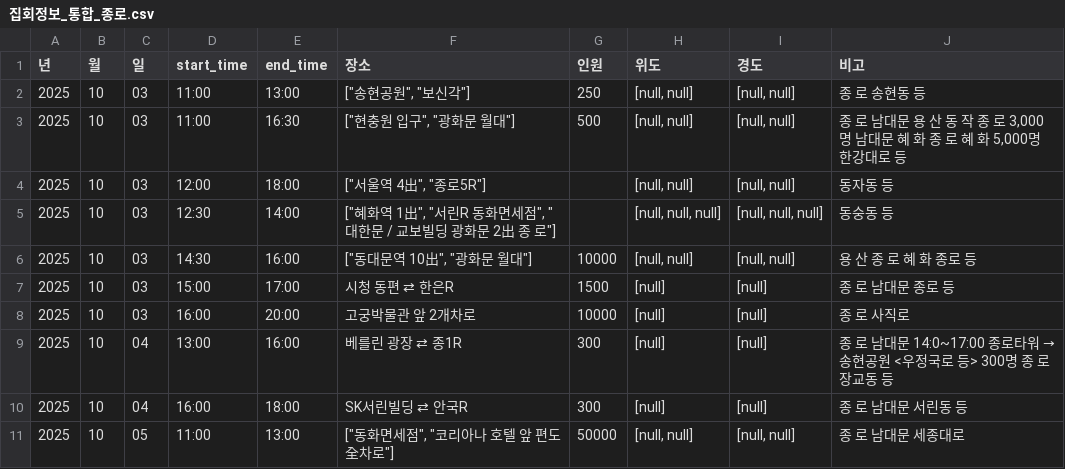
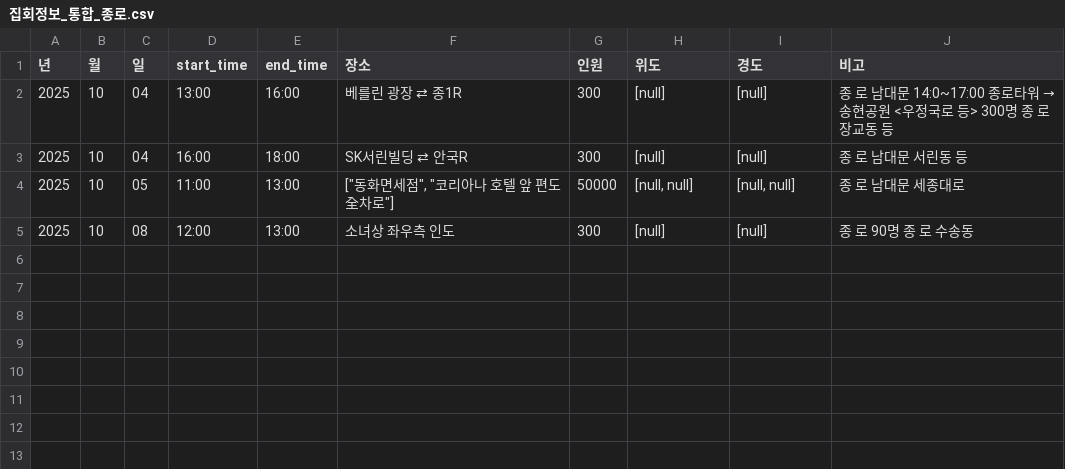
Before and after one commit to MinhaKim02/protest-crawling-database, a CSV file: data/집회정보_통합_종로.csv, drawn as a sheet.

```diff
--- a/data/집회정보_통합_종로.csv
+++ b/data/집회정보_통합_종로.csv
@@ -1,9 +1,2 @@
 년,월,일,start_time,end_time,장소,인원,위도,경도,비고
-2025,10,03,11:00,13:00,"[""송현공원"", ""보신각""]",250,"[null, null]","[null, null]",종 로 송현동 등
-2025,10,03,11:00,16:30,"[""현충원 입구"", ""광화문 월대""]",500,"[null, null]","[null, null]","종 로 남대문 용 산 동 작 종 로 3,000명 남대문 혜 화 종 로 혜 화 5,000명 한강대로 등"
-2025,10,03,12:00,18:00,"[""서울역 4出"", ""종로5R""]",,"[null, null]","[null, null]",동자동 등
-2025,10,03,12:30,14:00,"[""혜화역 1出"", ""서린R 동화면세점"", ""대한문 / 교보빌딩 광화문 2出 종 로""]",,"[null, null, null]","[null, null, null]",동숭동 등
-2025,10,03,14:30,16:00,"[""동대문역 10出"", ""광화문 월대""]",10000,"[null, null]","[null, null]",용 산 종 로 혜 화 종로 등
-2025,10,03,15:00,17:00,시청 동편 ⇄ 한은R,1500,[null],[null],종 로 남대문 종로 등
-2025,10,03,16:00,20:00,고궁박물관 앞 2개차로,10000,[null],[null],종 로 사직로
 2025,10,04,13:00,16:00,베를린 광장 ⇄ 종1R,300,[null],[null],종 로 남대문 14:0~17:00 종로타워 → 송현공원 <우정국로 등> 300명 종 로 장교동 등
@@ -11 +4,2 @@
 2025,10,05,11:00,13:00,"[""동화면세점"", ""코리아나 호텔 앞 편도 全차로""]",50000,"[null, null]","[null, null]",종 로 남대문 세종대로
+2025,10,08,12:00,13:00,소녀상 좌우측 인도,300,[null],[null],종 로 90명 종 로 수송동
```
Also changed, not shown: data/집회정보_통합.csv.
